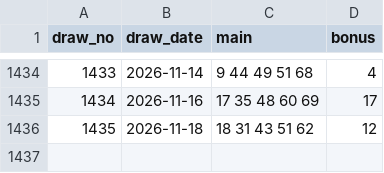
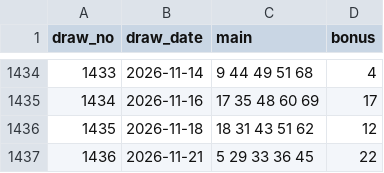
Before and after one commit to jimichoi0409-wq/lotto-leader, a CSV file: 1_app_flutter/lotto_app/assets/draws/powerball.csv, drawn as a sheet; only a part is shown, gaps mark what is left out.

Commit message:
Update lottery draws (2026-11-22)

```diff
--- a/1_app_flutter/lotto_app/assets/draws/powerball.csv
+++ b/1_app_flutter/lotto_app/assets/draws/powerball.csv
@@ -1436 +1436,2 @@ draw_no,draw_date,main,bonus
 1435,2026-11-18,18 31 43 51 62,12
+1436,2026-11-21,5 29 33 36 45,22
```
Also changed, not shown: 2_data/powerball.csv, docs/draws/powerball.csv, 1 other file.
